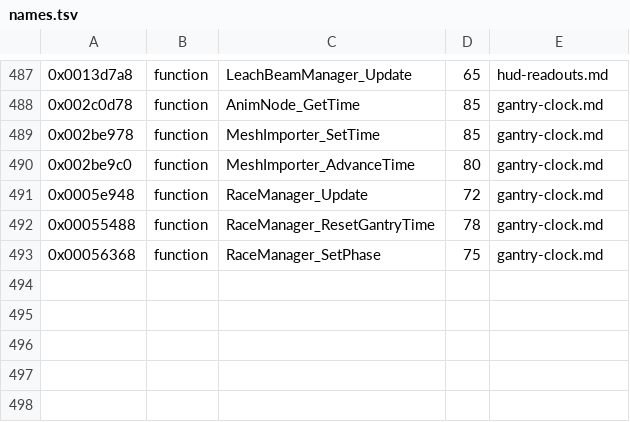
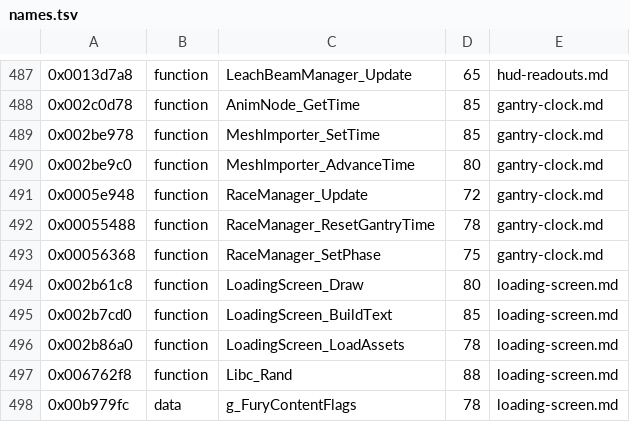
Before and after one commit to topaxi/OpenAntiGrav, a TSV file: docs/ghidra/functions/ps3-hdfury-eu/names.tsv, drawn as a sheet; only a part is shown, gaps mark what is left out; the diff names each change by its address in the sheet, - before the commit and + after, or states it on an @@ line.

```diff
--- a/docs/ghidra/functions/ps3-hdfury-eu/names.tsv
+++ b/docs/ghidra/functions/ps3-hdfury-eu/names.tsv
+row 494: 0x002b61c8 | function | LoadingScreen_Draw | 80 | loading-screen.md
+row 495: 0x002b7cd0 | function | LoadingScreen_BuildText | 85 | loading-screen.md
+row 496: 0x002b86a0 | function | LoadingScreen_LoadAssets | 78 | loading-screen.md
+row 497: 0x006762f8 | function | Libc_Rand | 88 | loading-screen.md
+row 498: 0x00b979fc | data | g_FuryContentFlags | 78 | loading-screen.md
```
Also changed, not shown: 16 other files.
